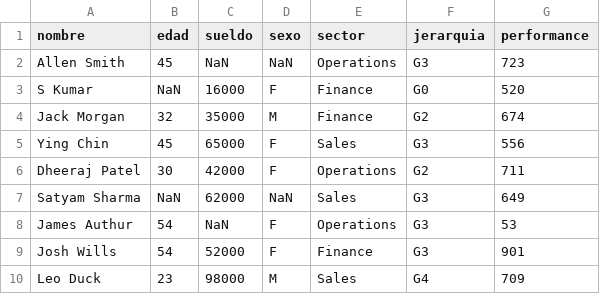
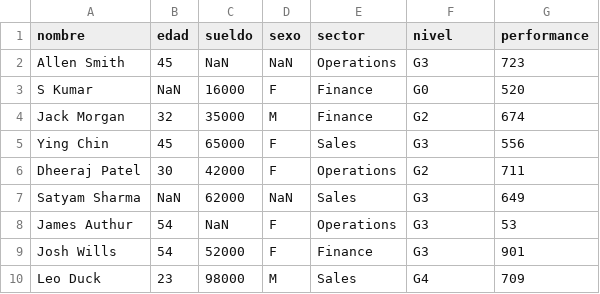
Before and after one commit to LucaAPiattelli/Diplomatura_Business_Analytics_UDA, a CSV file: Modulo_08_Aprendizaje_Automatico/empleados.csv, drawn as a sheet.

Commit message:
Update empleados.csv

```diff
--- a/Modulo_08_Aprendizaje_Automatico/empleados.csv
+++ b/Modulo_08_Aprendizaje_Automatico/empleados.csv
@@ -1,2 +1,2 @@
-nombre,edad,sueldo,sexo,sector,jerarquia,performance
+nombre,edad,sueldo,sexo,sector,nivel,performance
 Allen Smith,45,NaN,NaN,Operations,G3,723
```
